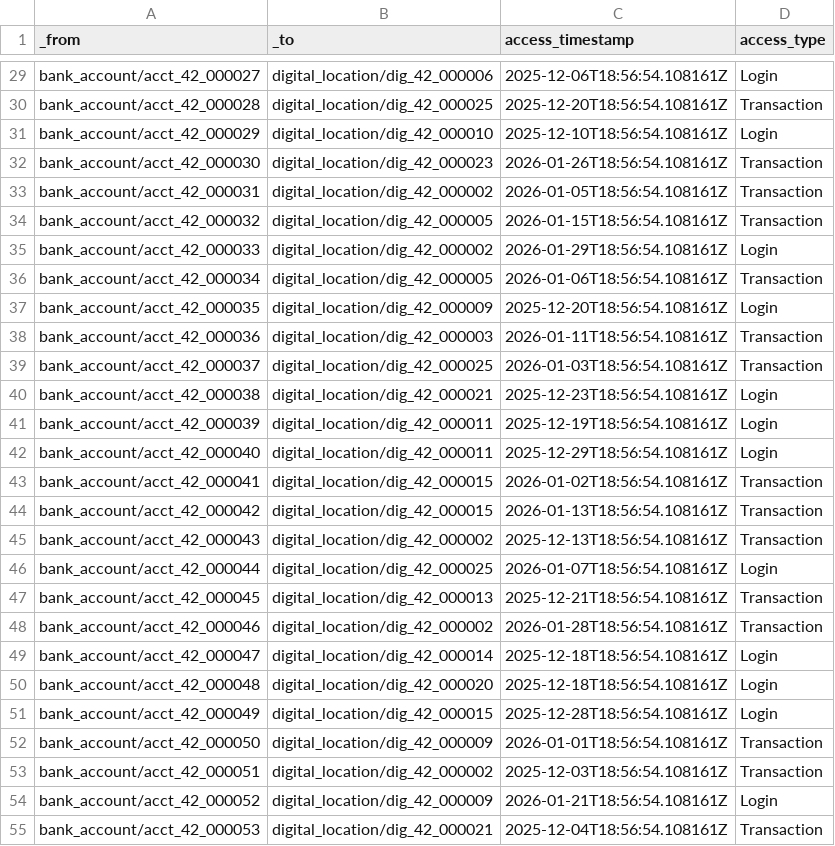
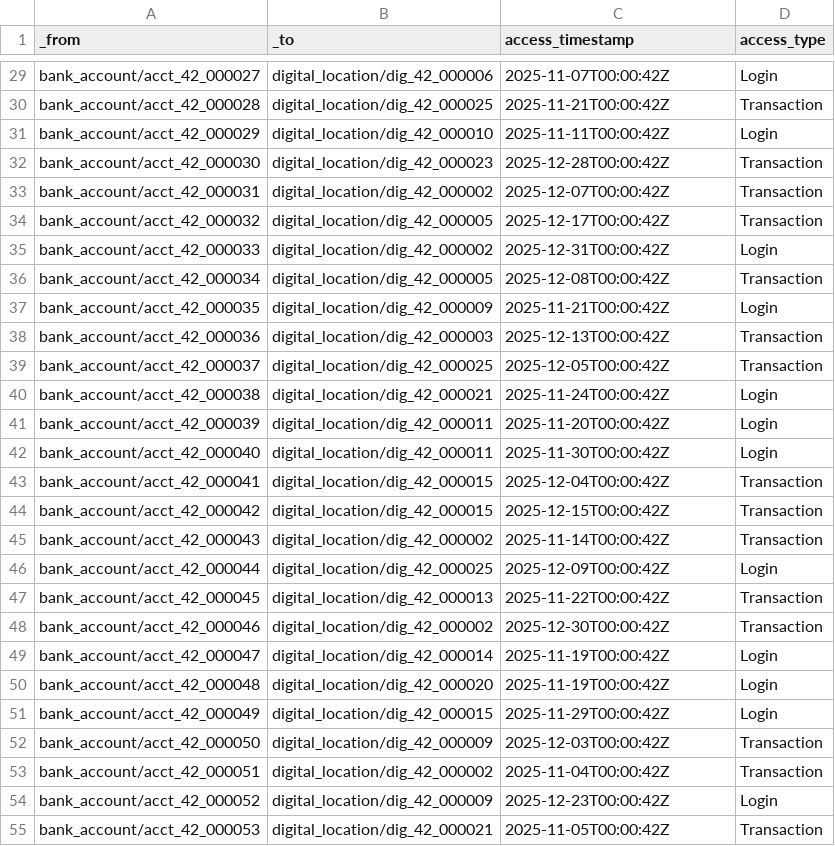
Before and after one commit to arango-solutions/fraud-intelligence, a CSV file: data/sample/accessed_from.csv, drawn as a sheet; only a part is shown, gaps mark what is left out; the diff covers the shown part only; the diff names each change by its address in the sheet, - before the commit and + after, or states it on an @@ line.

Commit message:
Improve Phase 1 test harness
Add mode-aware config, stabilize generated timestamps, and fix smoke query parsing for managed clusters.

```diff
--- a/data/sample/accessed_from.csv
+++ b/data/sample/accessed_from.csv
-C29 (access_timestamp): 2025-12-06T18:56:54.108161Z
+C29 (access_timestamp): 2025-11-07T00:00:42Z
-C30 (access_timestamp): 2025-12-20T18:56:54.108161Z
+C30 (access_timestamp): 2025-11-21T00:00:42Z
-C31 (access_timestamp): 2025-12-10T18:56:54.108161Z
+C31 (access_timestamp): 2025-11-11T00:00:42Z
-C32 (access_timestamp): 2026-01-26T18:56:54.108161Z
+C32 (access_timestamp): 2025-12-28T00:00:42Z
-C33 (access_timestamp): 2026-01-05T18:56:54.108161Z
+C33 (access_timestamp): 2025-12-07T00:00:42Z
-C34 (access_timestamp): 2026-01-15T18:56:54.108161Z
+C34 (access_timestamp): 2025-12-17T00:00:42Z
-C35 (access_timestamp): 2026-01-29T18:56:54.108161Z
+C35 (access_timestamp): 2025-12-31T00:00:42Z
-C36 (access_timestamp): 2026-01-06T18:56:54.108161Z
+C36 (access_timestamp): 2025-12-08T00:00:42Z
-C37 (access_timestamp): 2025-12-20T18:56:54.108161Z
+C37 (access_timestamp): 2025-11-21T00:00:42Z
-C38 (access_timestamp): 2026-01-11T18:56:54.108161Z
+C38 (access_timestamp): 2025-12-13T00:00:42Z
-C39 (access_timestamp): 2026-01-03T18:56:54.108161Z
+C39 (access_timestamp): 2025-12-05T00:00:42Z
-C40 (access_timestamp): 2025-12-23T18:56:54.108161Z
+C40 (access_timestamp): 2025-11-24T00:00:42Z
-C41 (access_timestamp): 2025-12-19T18:56:54.108161Z
+C41 (access_timestamp): 2025-11-20T00:00:42Z
-C42 (access_timestamp): 2025-12-29T18:56:54.108161Z
+C42 (access_timestamp): 2025-11-30T00:00:42Z
-C43 (access_timestamp): 2026-01-02T18:56:54.108161Z
+C43 (access_timestamp): 2025-12-04T00:00:42Z
-C44 (access_timestamp): 2026-01-13T18:56:54.108161Z
+C44 (access_timestamp): 2025-12-15T00:00:42Z
-C45 (access_timestamp): 2025-12-13T18:56:54.108161Z
+C45 (access_timestamp): 2025-11-14T00:00:42Z
-C46 (access_timestamp): 2026-01-07T18:56:54.108161Z
+C46 (access_timestamp): 2025-12-09T00:00:42Z
-C47 (access_timestamp): 2025-12-21T18:56:54.108161Z
+C47 (access_timestamp): 2025-11-22T00:00:42Z
-C48 (access_timestamp): 2026-01-28T18:56:54.108161Z
+C48 (access_timestamp): 2025-12-30T00:00:42Z
-C49:C50 (access_timestamp): 2025-12-18T18:56:54.108161Z
+C49:C50 (access_timestamp): 2025-11-19T00:00:42Z
-C51 (access_timestamp): 2025-12-28T18:56:54.108161Z
+C51 (access_timestamp): 2025-11-29T00:00:42Z
-C52 (access_timestamp): 2026-01-01T18:56:54.108161Z
+C52 (access_timestamp): 2025-12-03T00:00:42Z
-C53 (access_timestamp): 2025-12-03T18:56:54.108161Z
+C53 (access_timestamp): 2025-11-04T00:00:42Z
-C54 (access_timestamp): 2026-01-21T18:56:54.108161Z
+C54 (access_timestamp): 2025-12-23T00:00:42Z
-C55 (access_timestamp): 2025-12-04T18:56:54.108161Z
+C55 (access_timestamp): 2025-11-05T00:00:42Z
```
Also changed, not shown: 173 edited cells elsewhere in this file, data/sample/document.csv, data/sample/real_estate_transaction.csv, 12 other files.
